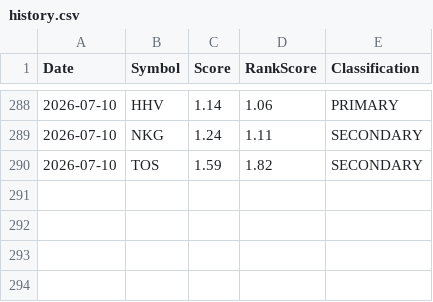
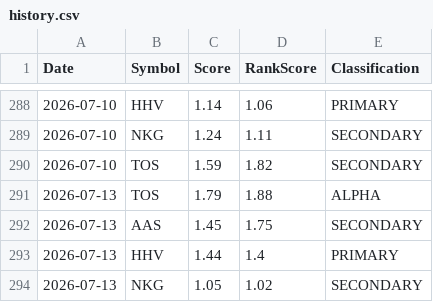
Before and after one commit to Quanghoaai/Aether-Quant, a CSV file: history.csv, drawn as a sheet; only a part is shown, gaps mark what is left out; the diff names each change by its address in the sheet, - before the commit and + after, or states it on an @@ line.

```diff
--- a/history.csv
+++ b/history.csv
+row 291: 2026-07-13 | TOS | 1.79 | 1.88 | ALPHA
+row 292: 2026-07-13 | AAS | 1.45 | 1.75 | SECONDARY
+row 293: 2026-07-13 | HHV | 1.44 | 1.4 | PRIMARY
+row 294: 2026-07-13 | NKG | 1.05 | 1.02 | SECONDARY
```
Also changed, not shown: 2 other files.
